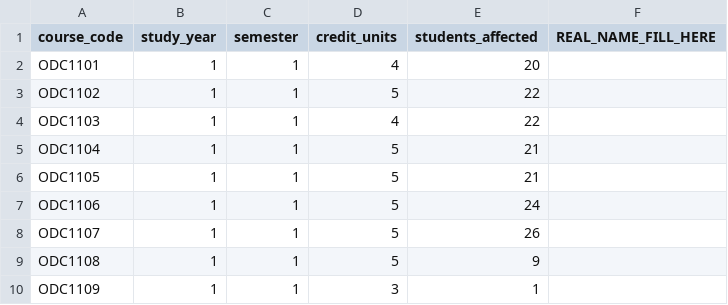
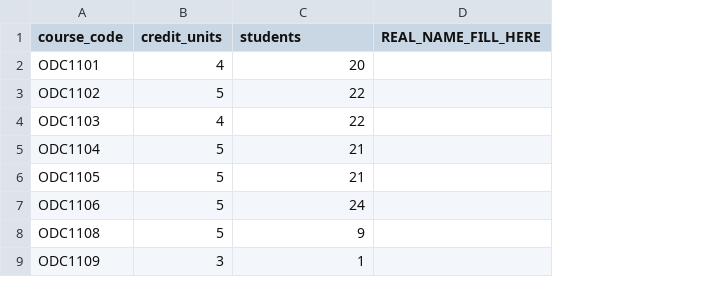
Before and after one commit to mubahood/CampusDynamics, a CSV file: COOPERP/sql/ordinary_diploma_names_TO_FILL.csv, drawn as a sheet; only a part is shown; removed rows and columns are numbered as before the commit, all else as after; the diff covers the shown part only; the diff names each change by its address in the sheet, - before the commit and + after, or states it on an @@ line.

```diff
--- a/COOPERP/sql/ordinary_diploma_names_TO_FILL.csv
+++ b/COOPERP/sql/ordinary_diploma_names_TO_FILL.csv
-column B (study_year), rows 2-7: all 1; rows 9-10: 1 | 1
-column C (semester), rows 2-7: all 1; rows 9-10: 1 | 1
-C1: students_affected
+C1: students
-row 8: ODC1107 | 1 | 1 | 5 | 26
```
Also changed, not shown: 31 removed rows elsewhere in this file, 1 other file.
